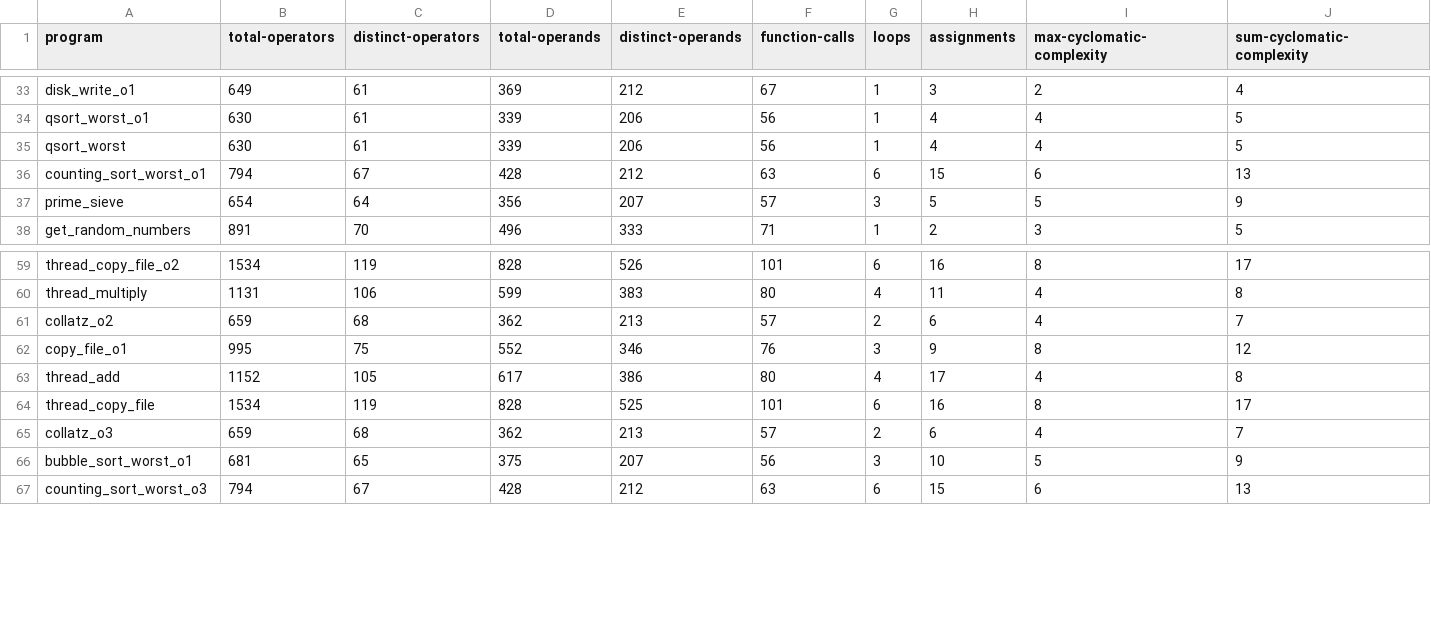
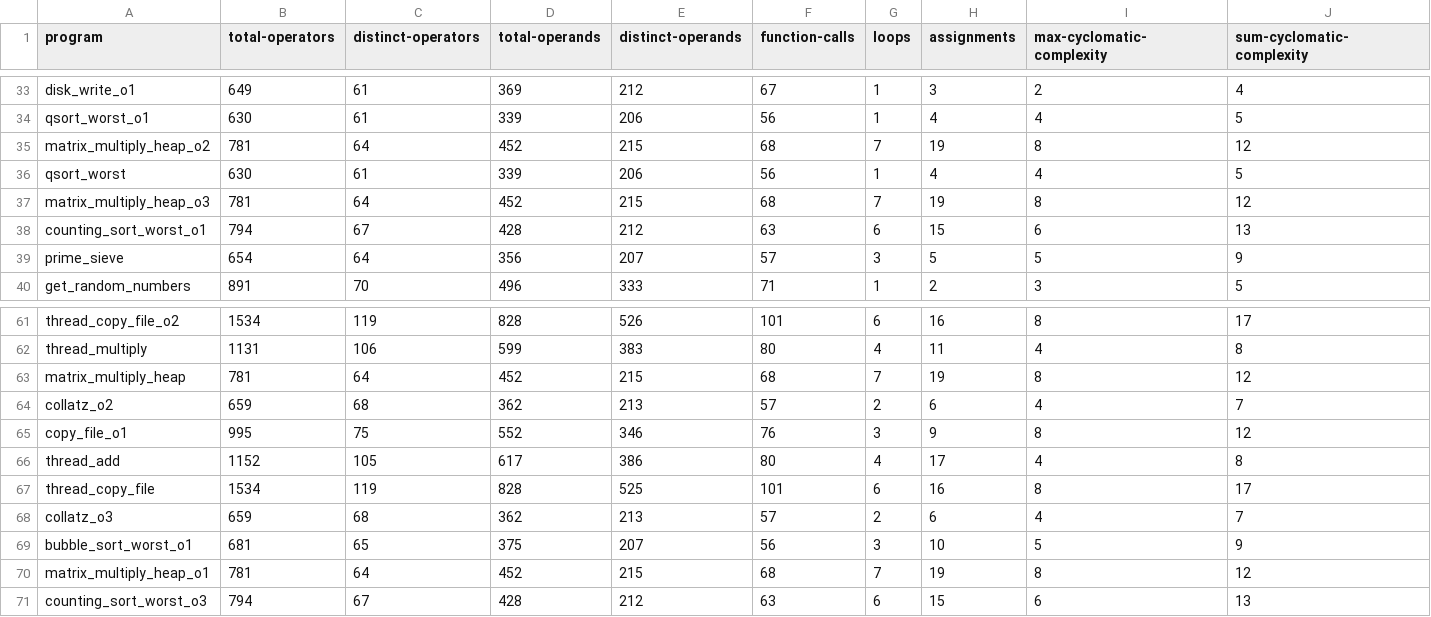
Before and after one commit to philipLutz/capstone-project, a CSV file: src/static_analysis_results.csv, drawn as a sheet; only a part is shown, gaps mark what is left out; rows hold the shown columns only; the diff names each change by its address in the sheet, - before the commit and + after, or states it on an @@ line.

```diff
--- a/src/static_analysis_results.csv
+++ b/src/static_analysis_results.csv
+row 35: matrix_multiply_heap_o2 | 781 | 64 | 452 | 215 | 68 | 7 | 19 | 8 | 12
+row 37: matrix_multiply_heap_o3 | 781 | 64 | 452 | 215 | 68 | 7 | 19 | 8 | 12
+row 63: matrix_multiply_heap | 781 | 64 | 452 | 215 | 68 | 7 | 19 | 8 | 12
+row 70: matrix_multiply_heap_o1 | 781 | 64 | 452 | 215 | 68 | 7 | 19 | 8 | 12
```
Also changed, not shown: src/program_performance_results.csv, src/program_scores.csv, 12 other files.
